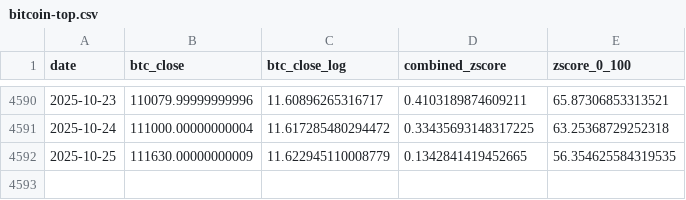
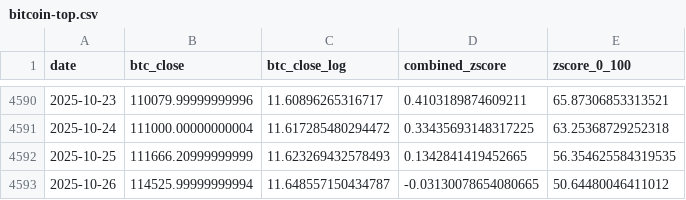
Before and after one commit to ZielCorny/bitcoin-top-landingpage, a CSV file: public/bitcoin-top.csv, drawn as a sheet; only a part is shown, gaps mark what is left out.

Commit message:
updated 27.10.2025

```diff
--- a/public/bitcoin-top.csv
+++ b/public/bitcoin-top.csv
@@ -4591,2 +4591,3 @@ date,btc_close,btc_close_log,combined_zscore,zscore_0_100
 2025-10-24,111000.00000000004,11.617285480294472,0.33435693148317225,63.25368729252318
-2025-10-25,111630.00000000009,11.622945110008779,0.1342841419452665,56.354625584319535
+2025-10-25,111666.20999999999,11.623269432578493,0.1342841419452665,56.354625584319535
+2025-10-26,114525.99999999994,11.648557150434787,-0.03130078654080665,50.64480046411012
```
